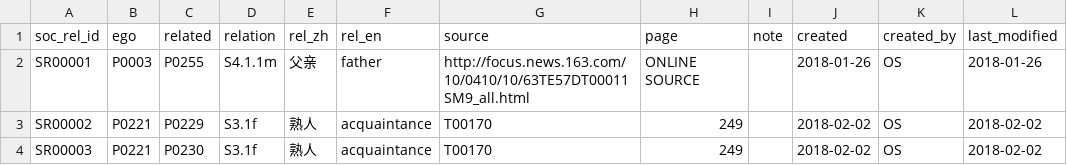
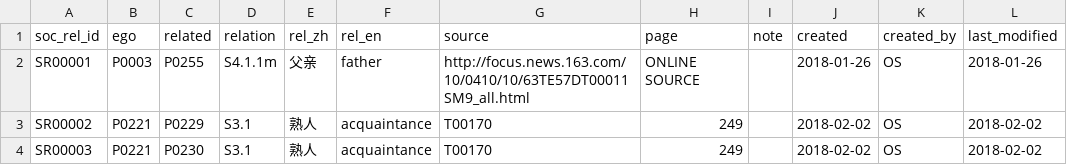
Before and after one commit to readchina/ReadAct, a CSV file: data/SocialRelations.csv, drawn as a sheet; only a part is shown; the diff names each change by its address in the sheet, - before the commit and + after, or states it on an @@ line.

```diff
--- a/data/SocialRelations.csv
+++ b/data/SocialRelations.csv
-D3:D4 (relation): S3.1f
+D3:D4 (relation): S3.1
```
Also changed, not shown: data/Person.csv, data/Place.csv.
